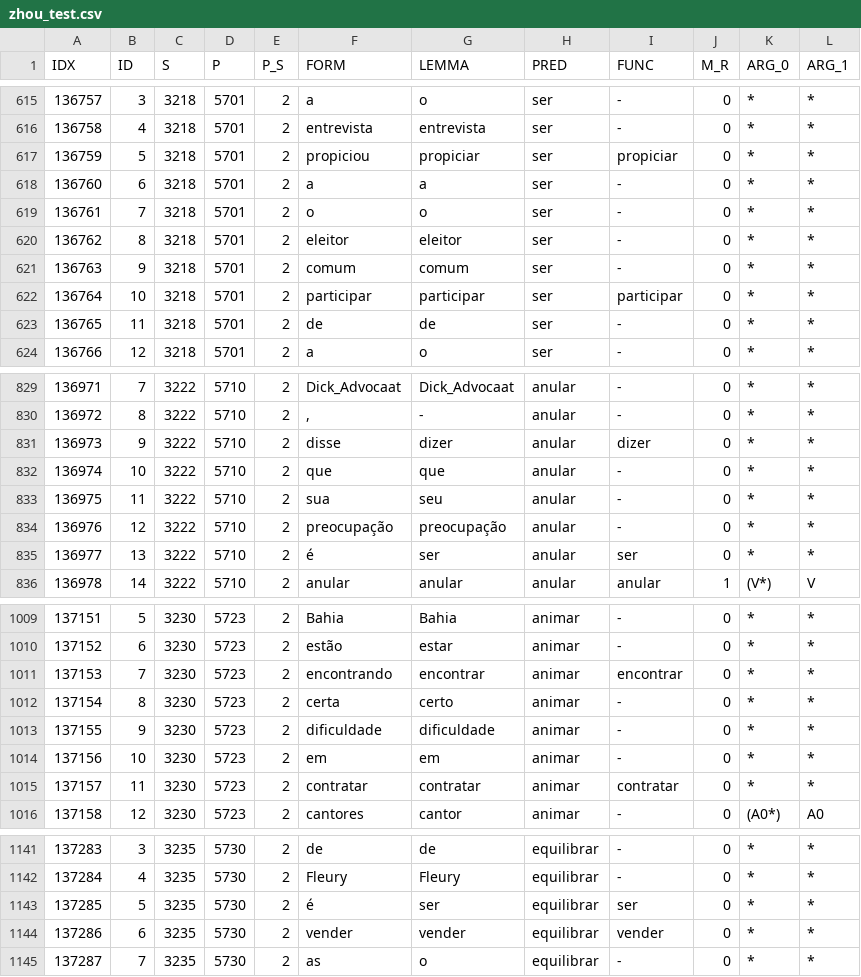
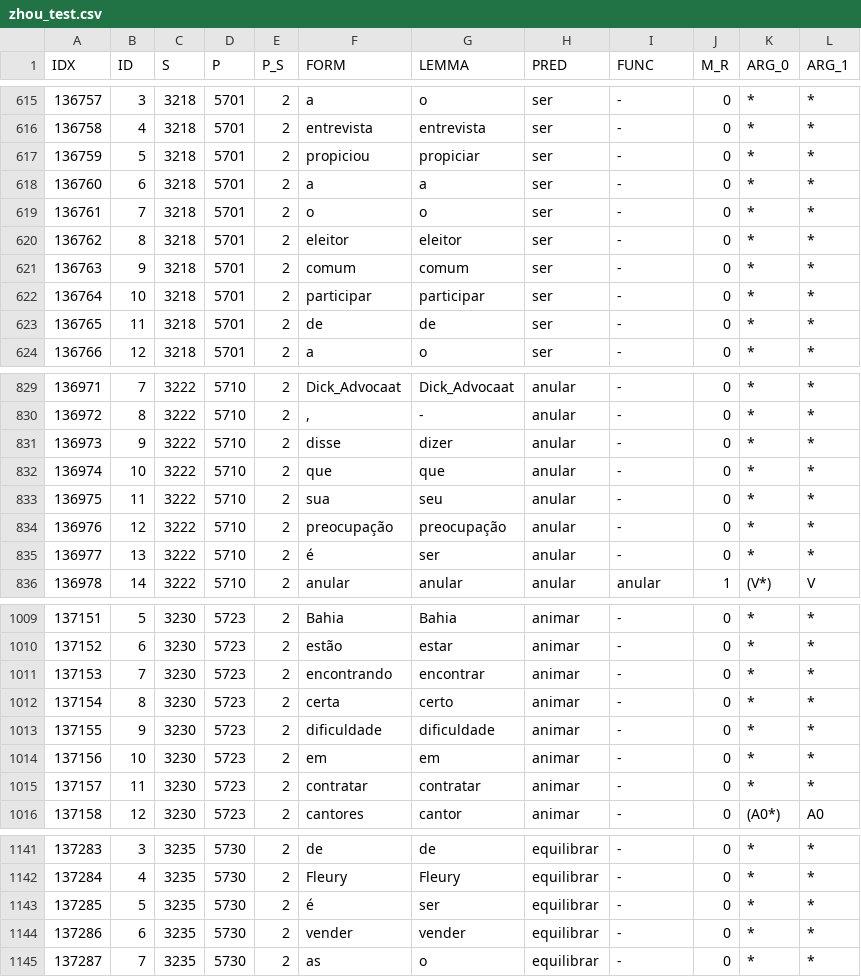
Before and after one commit to guilhermevarela/deep_srlbr, a CSV file: datasets/csvs/zhou_test.csv, drawn as a sheet; only a part is shown, gaps mark what is left out; the diff covers the shown part only.

```diff
--- a/datasets/csvs/zhou_test.csv
+++ b/datasets/csvs/zhou_test.csv
@@ -616,3 +616,3 @@ IDX,ID,S,P,P_S,FORM,LEMMA,PRED,FUNC,M_R,ARG_0,ARG_1
 136758,4,3218,5701,2,entrevista,entrevista,ser,-,0,*,*
-136759,5,3218,5701,2,propiciou,propiciar,ser,propiciar,0,*,*
+136759,5,3218,5701,2,propiciou,propiciar,ser,-,0,*,*
 136760,6,3218,5701,2,a,a,ser,-,0,*,*
@@ -621,3 +621,3 @@ IDX,ID,S,P,P_S,FORM,LEMMA,PRED,FUNC,M_R,ARG_0,ARG_1
 136763,9,3218,5701,2,comum,comum,ser,-,0,*,*
-136764,10,3218,5701,2,participar,participar,ser,participar,0,*,*
+136764,10,3218,5701,2,participar,participar,ser,-,0,*,*
 136765,11,3218,5701,2,de,de,ser,-,0,*,*
@@ -830,3 +830,3 @@ IDX,ID,S,P,P_S,FORM,LEMMA,PRED,FUNC,M_R,ARG_0,ARG_1
 136972,8,3222,5710,2,",",-,anular,-,0,*,*
-136973,9,3222,5710,2,disse,dizer,anular,dizer,0,*,*
+136973,9,3222,5710,2,disse,dizer,anular,-,0,*,*
 136974,10,3222,5710,2,que,que,anular,-,0,*,*
@@ -834,3 +834,3 @@ IDX,ID,S,P,P_S,FORM,LEMMA,PRED,FUNC,M_R,ARG_0,ARG_1
 136976,12,3222,5710,2,preocupação,preocupação,anular,-,0,*,*
-136977,13,3222,5710,2,é,ser,anular,ser,0,*,*
+136977,13,3222,5710,2,é,ser,anular,-,0,*,*
 136978,14,3222,5710,2,anular,anular,anular,anular,1,(V*),V
@@ -1010,3 +1010,3 @@ IDX,ID,S,P,P_S,FORM,LEMMA,PRED,FUNC,M_R,ARG_0,ARG_1
 137152,6,3230,5723,2,estão,estar,animar,-,0,*,*
-137153,7,3230,5723,2,encontrando,encontrar,animar,encontrar,0,*,*
+137153,7,3230,5723,2,encontrando,encontrar,animar,-,0,*,*
 137154,8,3230,5723,2,certa,certo,animar,-,0,*,*
@@ -1014,3 +1014,3 @@ IDX,ID,S,P,P_S,FORM,LEMMA,PRED,FUNC,M_R,ARG_0,ARG_1
 137156,10,3230,5723,2,em,em,animar,-,0,*,*
-137157,11,3230,5723,2,contratar,contratar,animar,contratar,0,*,*
+137157,11,3230,5723,2,contratar,contratar,animar,-,0,*,*
 137158,12,3230,5723,2,cantores,cantor,animar,-,0,(A0*),A0
@@ -1142,4 +1142,4 @@ IDX,ID,S,P,P_S,FORM,LEMMA,PRED,FUNC,M_R,ARG_0,ARG_1
 137284,4,3235,5730,2,Fleury,Fleury,equilibrar,-,0,*,*
-137285,5,3235,5730,2,é,ser,equilibrar,ser,0,*,*
-137286,6,3235,5730,2,vender,vender,equilibrar,vender,0,*,*
+137285,5,3235,5730,2,é,ser,equilibrar,-,0,*,*
+137286,6,3235,5730,2,vender,vender,equilibrar,-,0,*,*
 137287,7,3235,5730,2,as,o,equilibrar,-,0,*,*
```
Also changed, not shown: 164 edited cells elsewhere in this file, datasets/csvs/zhou_valid.csv, 12 other files.
